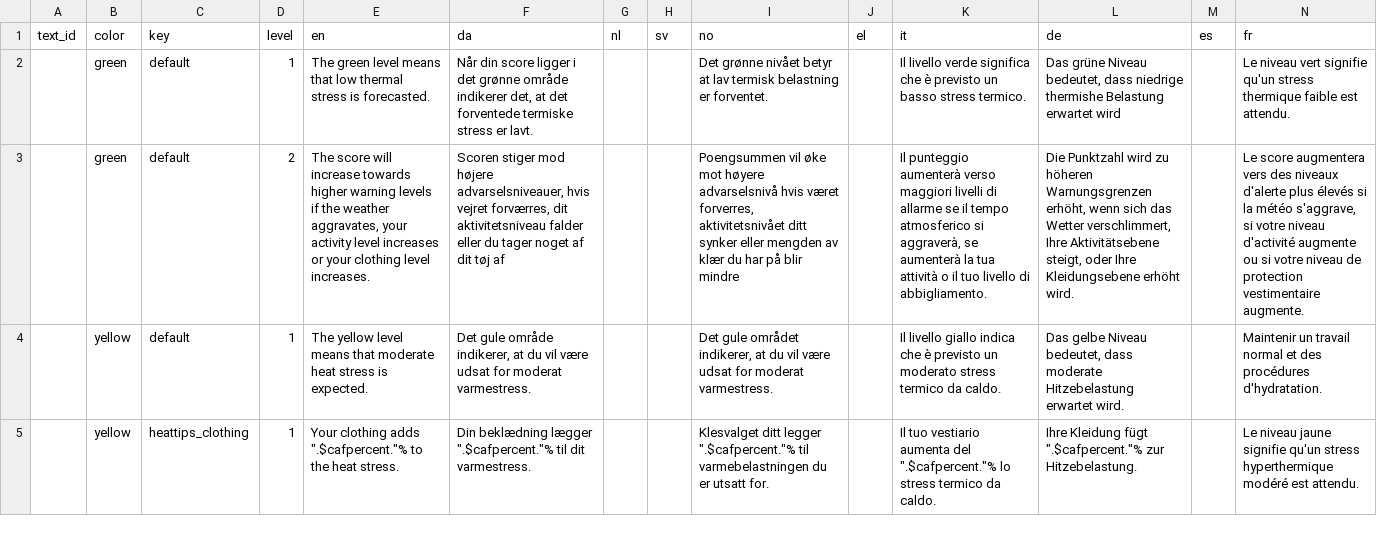
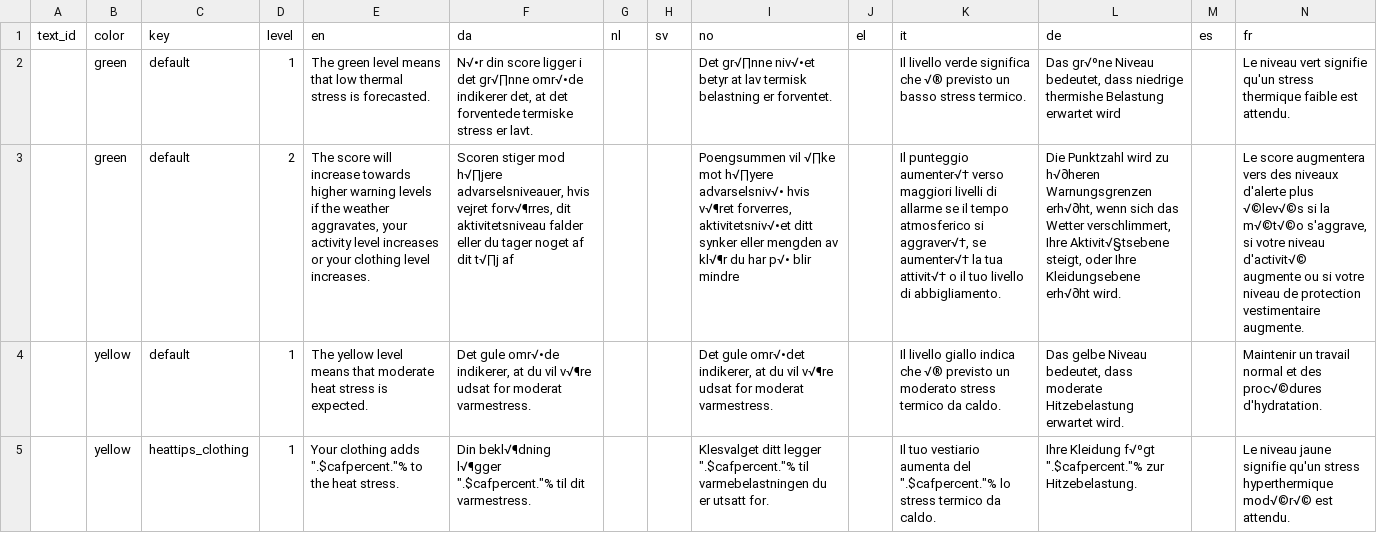
Before and after one commit to frksteenhoff/ClimApp, a CSV file: cordova/climapp/www/translations/climapp_translation_sheet - api.csv, drawn as a sheet; only a part is shown; the diff covers the shown part only; the diff names each change by its address in the sheet, - before the commit and + after, or states it on an @@ line.

```diff
--- a/cordova/climapp/www/translations/climapp_translation_sheet - api.csv
+++ b/cordova/climapp/www/translations/climapp_translation_sheet - api.csv
-F2 (da): Når din score ligger i det grønne område indikerer det,…
+F2 (da): N√•r din score ligger i det gr√∏nne omr√•de indikerer det,…
-I2 (no): Det grønne nivået betyr at…
+I2 (no): Det gr√∏nne niv√•et betyr at…
-K2 (it): …significa che è previsto un…
+K2 (it): …significa che √® previsto un…
-L2 (de): Das grüne Niveau bedeutet,…
+L2 (de): Das gr√ºne Niveau bedeutet,…
-F3 (da): …stiger mod højere advarselsniveauer, hvis vejret forværres, dit aktivitetsniveau falder eller du tager noget af dit tøj af
+F3 (da): …stiger mod h√∏jere advarselsniveauer, hvis vejret forv√¶rres, dit aktivitetsniveau falder eller du tager noget af dit t√∏j af
-I3 (no): Poengsummen vil øke mot høyere advarselsnivå hvis været forverres, aktivitetsnivået ditt synker eller mengden av klær du har på blir mindre
+I3 (no): Poengsummen vil √∏ke mot h√∏yere advarselsniv√• hvis v√¶ret forverres, aktivitetsniv√•et ditt synker eller mengden av kl√¶r du har p√• blir mindre
-K3 (it): Il punteggio aumenterà verso maggiori livelli di allarme se il tempo atmosferico si aggraverà, se aumenterà la tua attività o il…
+K3 (it): Il punteggio aumenter√† verso maggiori livelli di allarme se il tempo atmosferico si aggraver√†, se aumenter√† la tua attivit√† o il…
-L3 (de): …wird zu höheren Warnungsgrenzen erhöht, wenn sich das Wetter verschlimmert, Ihre Aktivitätsebene steigt, oder Ihre Kleidungsebene erhöht wird.
+L3 (de): …wird zu h√∂heren Warnungsgrenzen erh√∂ht, wenn sich das Wetter verschlimmert, Ihre Aktivit√§tsebene steigt, oder Ihre Kleidungsebene erh√∂ht wird.
-N3 (fr): …d'alerte plus élevés si la météo s'aggrave, si votre niveau d'activité augmente ou…
+N3 (fr): …d'alerte plus √©lev√©s si la m√©t√©o s'aggrave, si votre niveau d'activit√© augmente ou…
-F4 (da): Det gule område indikerer, at du vil være udsat for…
+F4 (da): Det gule omr√•de indikerer, at du vil v√¶re udsat for…
-I4 (no): Det gule området indikerer, at du vil være udsat for…
+I4 (no): Det gule omr√•det indikerer, at du vil v√¶re udsat for…
-K4 (it): …indica che è previsto un…
+K4 (it): …indica che √® previsto un…
-N4 (fr): …et des procédures d'hydratation.
+N4 (fr): …et des proc√©dures d'hydratation.
-F5 (da): Din beklædning lægger ".$cafpercent."% til…
+F5 (da): Din bekl√¶dning l√¶gger ".$cafpercent."% til…
-L5 (de): Ihre Kleidung fügt ".$cafpercent."% zur…
+L5 (de): Ihre Kleidung f√ºgt ".$cafpercent."% zur…
-N5 (fr): …stress hyperthermique modéré est attendu.
+N5 (fr): …stress hyperthermique mod√©r√© est attendu.
```
Also changed, not shown: 63 edited cells elsewhere in this file, cordova/climapp/www/translations/climapp_translation_sheet - feedback.csv, cordova/climapp/www/translations/climapp_translation_sheet - labels.csv, 10 other files.
